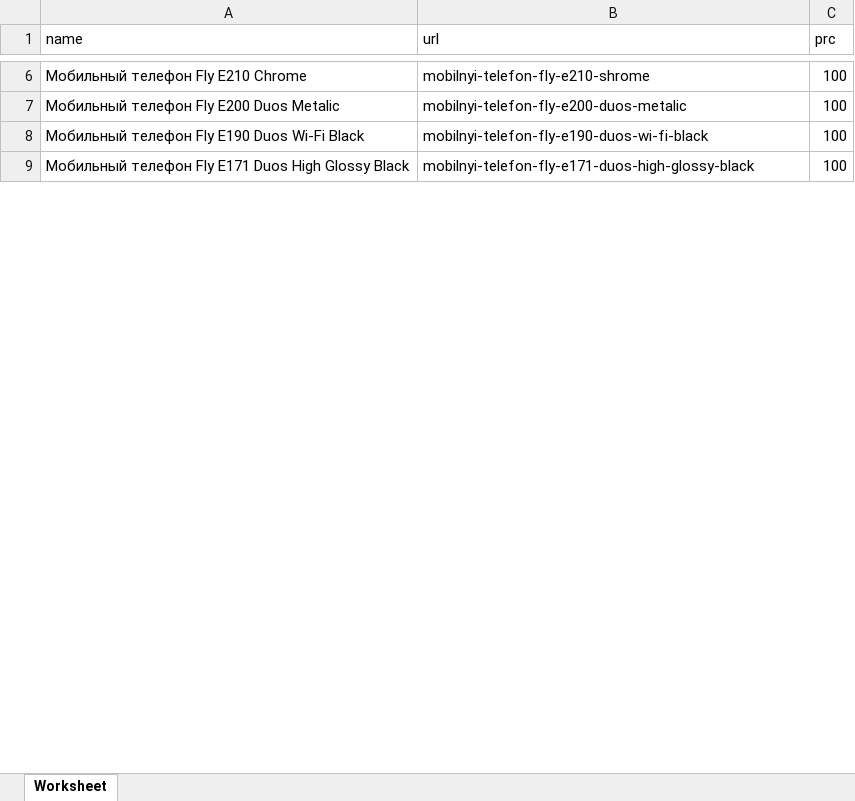
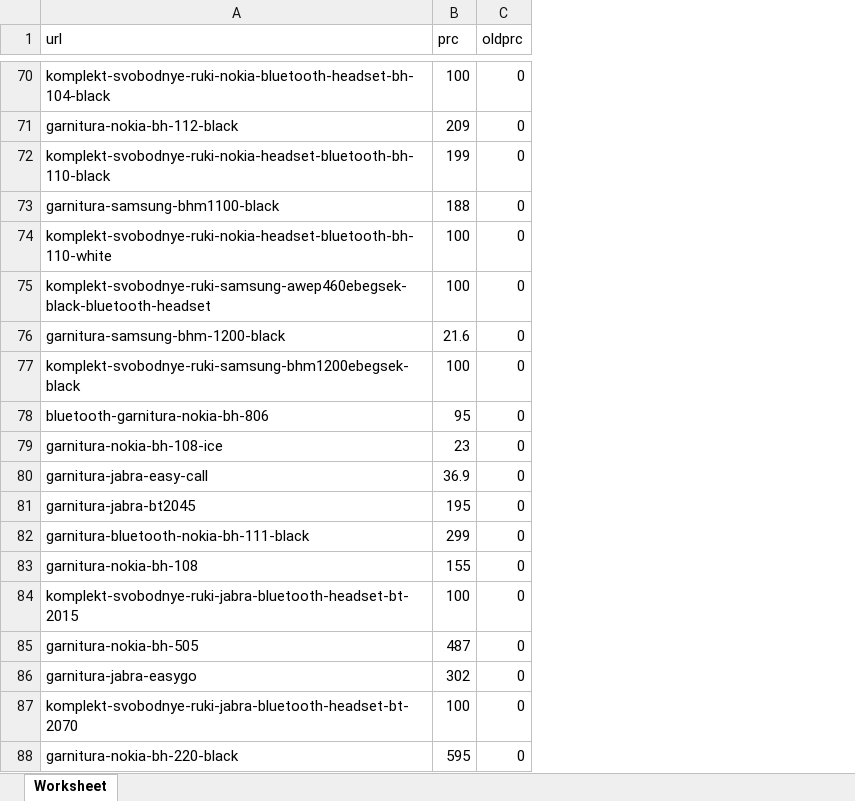
Before and after one commit to imagecms/ImageCMS, an Excel workbook: products.xlsx, sheet Worksheet, drawn as a sheet; only a part is shown, gaps mark what is left out; values as stored, in another font and other column widths than the file's, no borders; removed rows and columns are numbered as before the commit, all else as after; the diff covers the shown part only; the diff names each change by its address in the sheet, - before the commit and + after, or states it on an @@ line.

```diff
--- a/products.xlsx (sheet Worksheet)
+++ b/products.xlsx (sheet Worksheet)
-column A (name), rows 6-9: Мобильный телефон Fly E210 Сhrome | Мобильный телефон Fly E200 Duos Metalic | Мобильный телефон Fly E190 Duos Wi-Fi Black | Мобильный телефон Fly E171 Duos High Glossy Black
+column C (oldprc), row 70: 0; row 77: 0; row 84: 0; row 87: 0
-A70 (url): mobilnyi-telefon-fly-e210-shrome
+A70 (url): komplekt-svobodnye-ruki-nokia-bluetooth-headset-bh-104-black
+row 71: garnitura-nokia-bh-112-black | 209 | 0
+row 72: komplekt-svobodnye-ruki-nokia-headset-bluetooth-bh-110-black | 199 | 0
+row 73: garnitura-samsung-bhm1100-black | 188 | 0
+row 74: komplekt-svobodnye-ruki-nokia-headset-bluetooth-bh-110-white | 100 | 0
+row 75: komplekt-svobodnye-ruki-samsung-awep460ebegsek-black-bluetooth-headset | 100 | 0
+row 76: garnitura-samsung-bhm-1200-black | 21.6 | 0
-A77 (url): mobilnyi-telefon-fly-e200-duos-metalic
+A77 (url): komplekt-svobodnye-ruki-samsung-bhm1200ebegsek-black
+row 78: bluetooth-garnitura-nokia-bh-806 | 95 | 0
+row 79: garnitura-nokia-bh-108-ice | 23 | 0
+row 80: garnitura-jabra-easy-call | 36.9 | 0
+row 81: garnitura-jabra-bt2045 | 195 | 0
+row 82: garnitura-bluetooth-nokia-bh-111-black | 299 | 0
+row 83: garnitura-nokia-bh-108 | 155 | 0
-A84 (url): mobilnyi-telefon-fly-e190-duos-wi-fi-black
+A84 (url): komplekt-svobodnye-ruki-jabra-bluetooth-headset-bt-2015
+row 85: garnitura-nokia-bh-505 | 487 | 0
+row 86: garnitura-jabra-easygo | 302 | 0
-A87 (url): mobilnyi-telefon-fly-e171-duos-high-glossy-black
+A87 (url): komplekt-svobodnye-ruki-jabra-bluetooth-headset-bt-2070
+row 88: garnitura-nokia-bh-220-black | 595 | 0
```
Also changed, not shown: 220 added rows, 4 moved rows and 10 edited cells elsewhere in this sheet, 5 other files.
